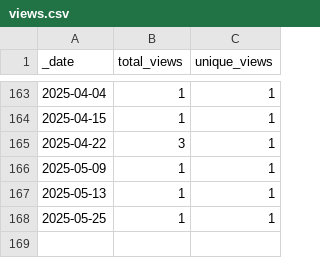
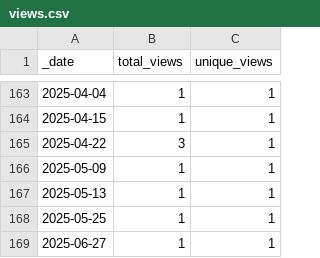
Before and after one commit to AlexRogalskiy/scala-patterns, a CSV file: traffic/views.csv, drawn as a sheet; only a part is shown, gaps mark what is left out.

```diff
--- a/traffic/views.csv
+++ b/traffic/views.csv
@@ -168 +168,2 @@ _date,total_views,unique_views
 2025-05-25,1,1
+2025-06-27,1,1
```
Also changed, not shown: traffic/clones.csv, 1 other file.
